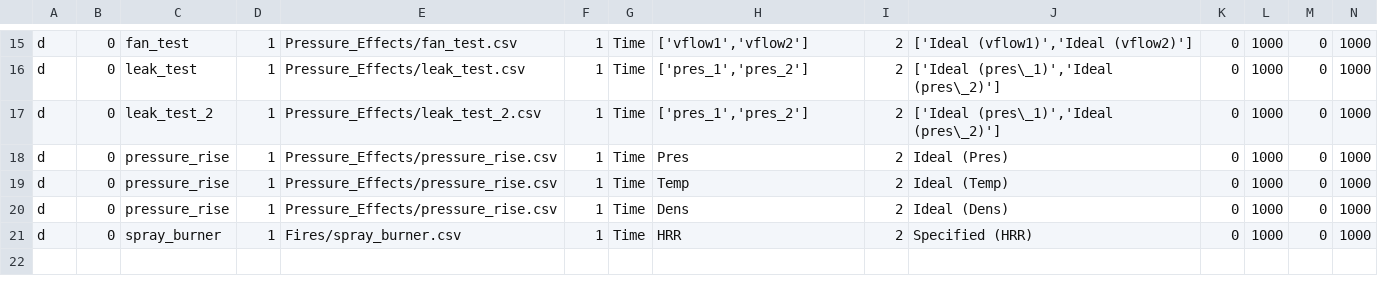
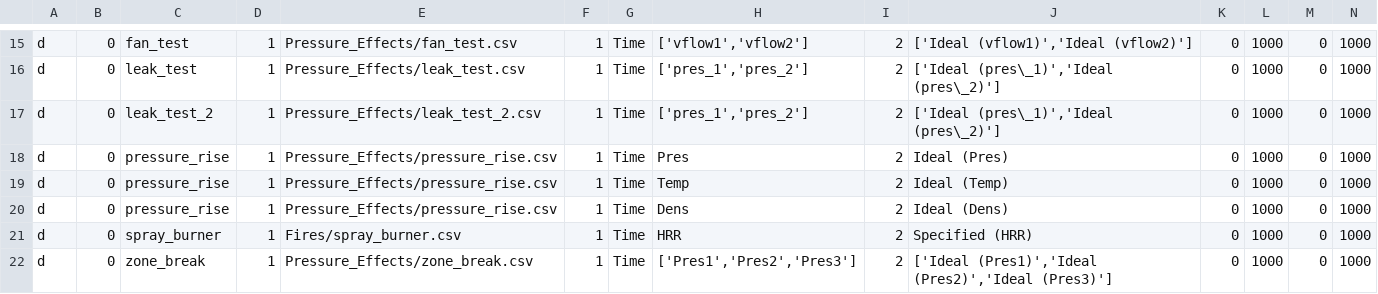
Before and after one commit to firemodels/bot, a CSV file: Utilities/VnV_Processing/Examples_Data_Config_File.csv, drawn as a sheet; only a part is shown, gaps mark what is left out; rows hold the shown columns only; the diff names each change by its address in the sheet, - before the commit and + after, or states it on an @@ line.

```diff
--- a/Utilities/VnV_Processing/Examples_Data_Config_File.csv
+++ b/Utilities/VnV_Processing/Examples_Data_Config_File.csv
+row 22: d | 0 | zone_break | 1 | Pressure_Effects/zone_break.csv | 1 | Time | ['Pres1','Pres2','Pres3'] | 2 | ['Ideal (Pres1)','Ideal (Pres2)','Ideal (Pres3)'] | 0 | 1000 | 0 | 1000
```
Also changed, not shown: Utilities/VnV_Processing/Validation_Data_Config_File.csv.
